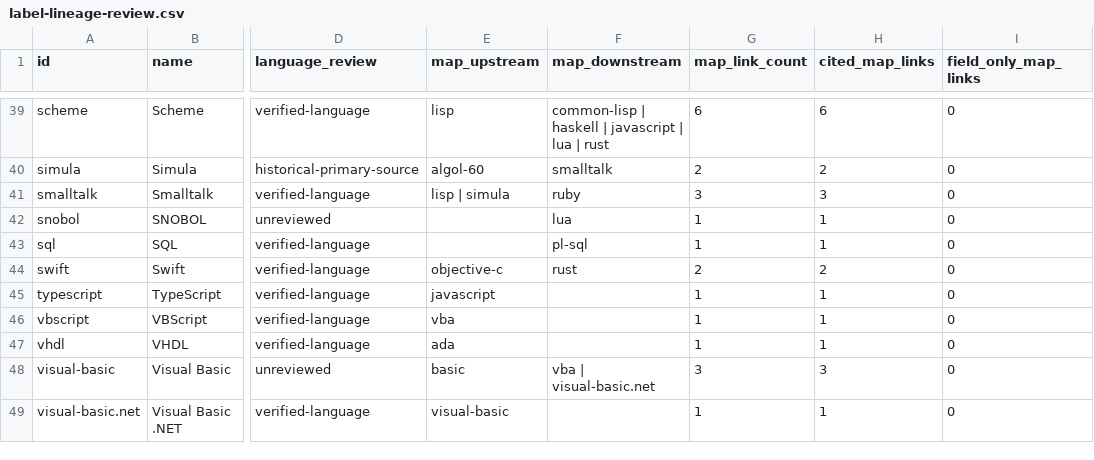
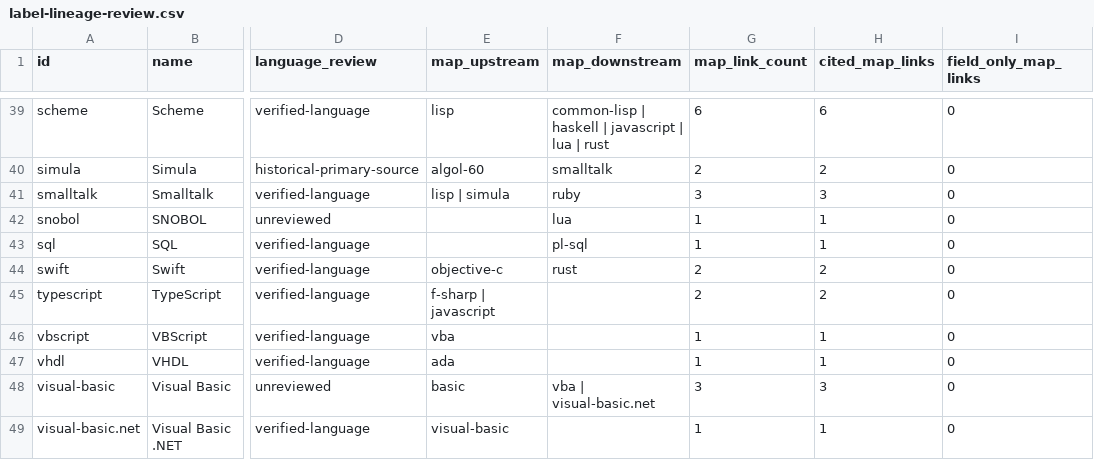
Before and after one commit to glwang-g/code-museum, a CSV file: docs/audit/label-lineage-review.csv, drawn as a sheet; only a part is shown, gaps mark what is left out; the diff names each change by its address in the sheet, - before the commit and + after, or states it on an @@ line.

```diff
--- a/docs/audit/label-lineage-review.csv
+++ b/docs/audit/label-lineage-review.csv
-E45 (map_upstream): javascript
+E45 (map_upstream): f-sharp | javascript
-G45 (map_link_count): 1
+G45 (map_link_count): 2
-H45 (cited_map_links): 1
+H45 (cited_map_links): 2
```
Also changed, not shown: docs/audit/map-lineage-review.csv, docs/audit/relationship-review.csv, 10 other files.
